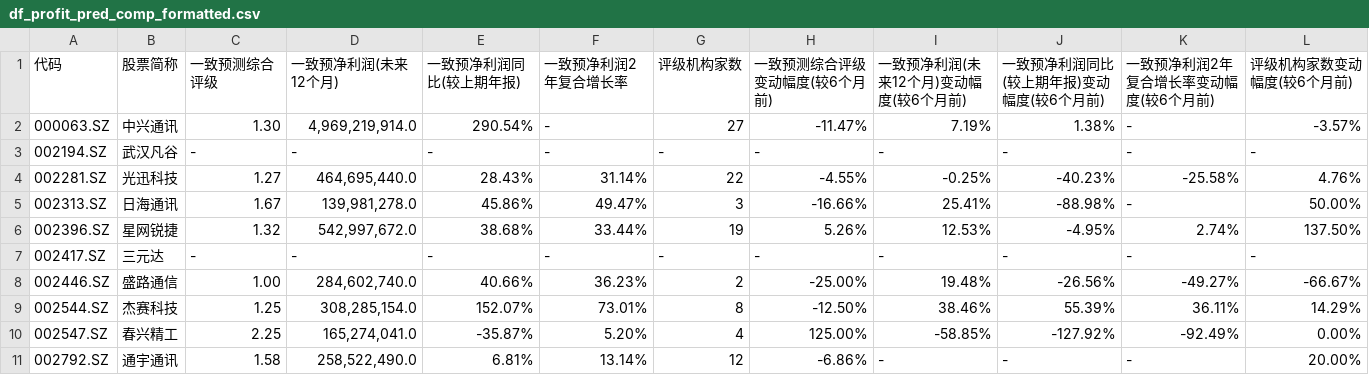
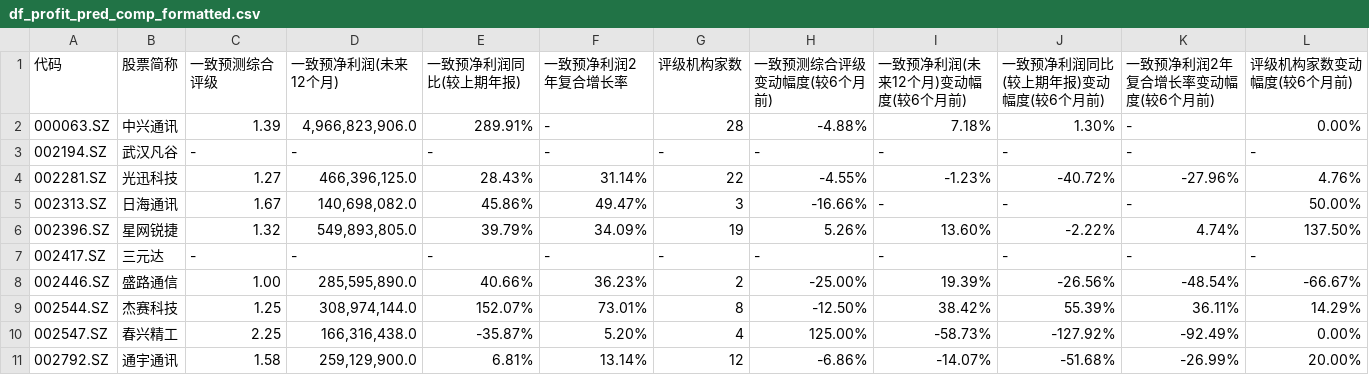
Before and after one commit to shujuwen2013/industry-research-flask, a CSV file: static/data/df_profit_pred_comp_formatted.csv, drawn as a sheet; only a part is shown; the diff covers the shown part only.

```diff
--- a/static/data/df_profit_pred_comp_formatted.csv
+++ b/static/data/df_profit_pred_comp_formatted.csv
@@ -1,11 +1,11 @@
 代码,股票简称,一致预测综合评级,一致预净利润(未来12个月),一致预净利润同比(较上期年报),一致预净利润2年复合增长率,评级机构家数,一致预测综合评级变动幅度(较6个月前),一致预净利润(未来12个月)变动幅度(较6个月前),一致预净利润同比(较上期年报)变动幅度(较6个月前),一致预净利润2年复合增长率变动幅度(较6个月前),评级机构家数变动幅度(较6个月前)
-000063.SZ,中兴通讯,1.30,"4,969,219,914.0",290.54%,-,27,-11.47%,7.19%,1.38%,-,-3.57%
+000063.SZ,中兴通讯,1.39,"4,966,823,906.0",289.91%,-,28,-4.88%,7.18%,1.30%,-,0.00%
 002194.SZ,武汉凡谷,-,-,-,-,-,-,-,-,-,-
-002281.SZ,光迅科技,1.27,"464,695,440.0",28.43%,31.14%,22,-4.55%,-0.25%,-40.23%,-25.58%,4.76%
-002313.SZ,日海通讯,1.67,"139,981,278.0",45.86%,49.47%,3,-16.66%,25.41%,-88.98%,-,50.00%
-002396.SZ,星网锐捷,1.32,"542,997,672.0",38.68%,33.44%,19,5.26%,12.53%,-4.95%,2.74%,137.50%
+002281.SZ,光迅科技,1.27,"466,396,125.0",28.43%,31.14%,22,-4.55%,-1.23%,-40.72%,-27.96%,4.76%
+002313.SZ,日海通讯,1.67,"140,698,082.0",45.86%,49.47%,3,-16.66%,-,-,-,50.00%
+002396.SZ,星网锐捷,1.32,"549,893,805.0",39.79%,34.09%,19,5.26%,13.60%,-2.22%,4.74%,137.50%
 002417.SZ,三元达,-,-,-,-,-,-,-,-,-,-
-002446.SZ,盛路通信,1.00,"284,602,740.0",40.66%,36.23%,2,-25.00%,19.48%,-26.56%,-49.27%,-66.67%
-002544.SZ,杰赛科技,1.25,"308,285,154.0",152.07%,73.01%,8,-12.50%,38.46%,55.39%,36.11%,14.29%
-002547.SZ,春兴精工,2.25,"165,274,041.0",-35.87%,5.20%,4,125.00%,-58.85%,-127.92%,-92.49%,0.00%
-002792.SZ,通宇通讯,1.58,"258,522,490.0",6.81%,13.14%,12,-6.86%,-,-,-,20.00%
+002446.SZ,盛路通信,1.00,"285,595,890.0",40.66%,36.23%,2,-25.00%,19.39%,-26.56%,-48.54%,-66.67%
+002544.SZ,杰赛科技,1.25,"308,974,144.0",152.07%,73.01%,8,-12.50%,38.42%,55.39%,36.11%,14.29%
+002547.SZ,春兴精工,2.25,"166,316,438.0",-35.87%,5.20%,4,125.00%,-58.73%,-127.92%,-92.49%,0.00%
+002792.SZ,通宇通讯,1.58,"259,129,900.0",6.81%,13.14%,12,-6.86%,-14.07%,-51.68%,-26.99%,20.00%
```
Also changed, not shown: 140 edited cells elsewhere in this file, static/data/df.csv, static/data/df_group.csv, 6 other files.
